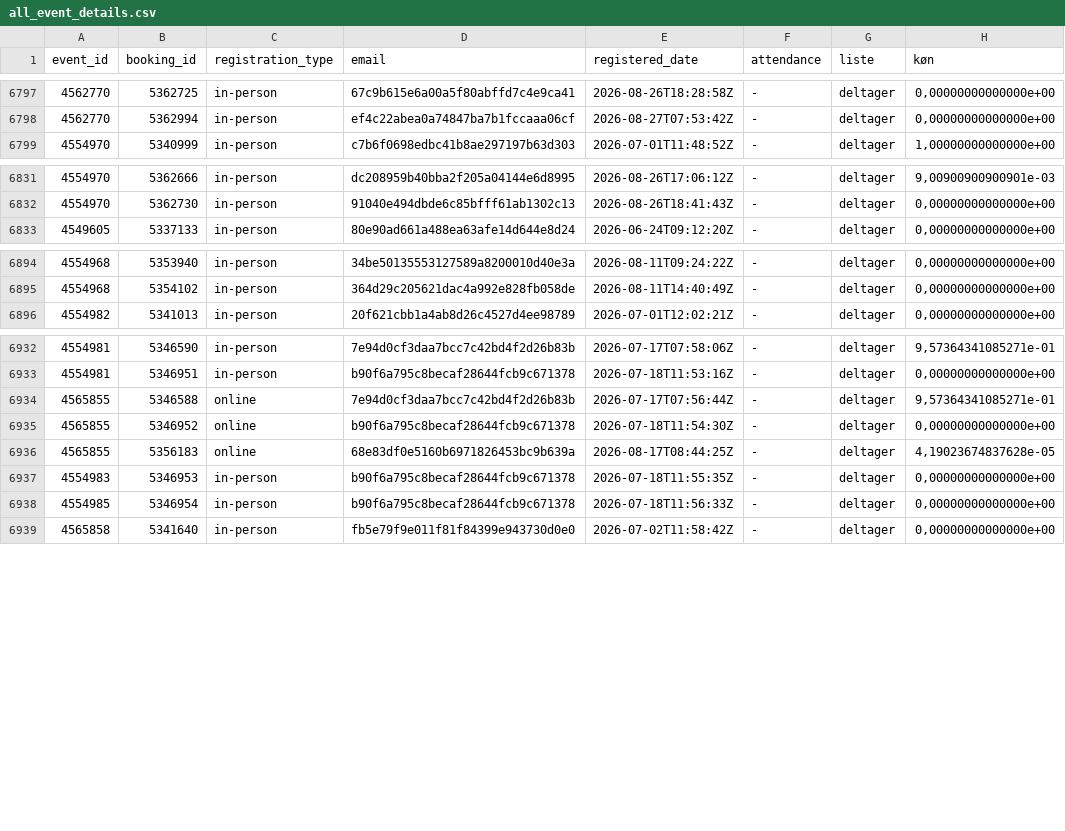
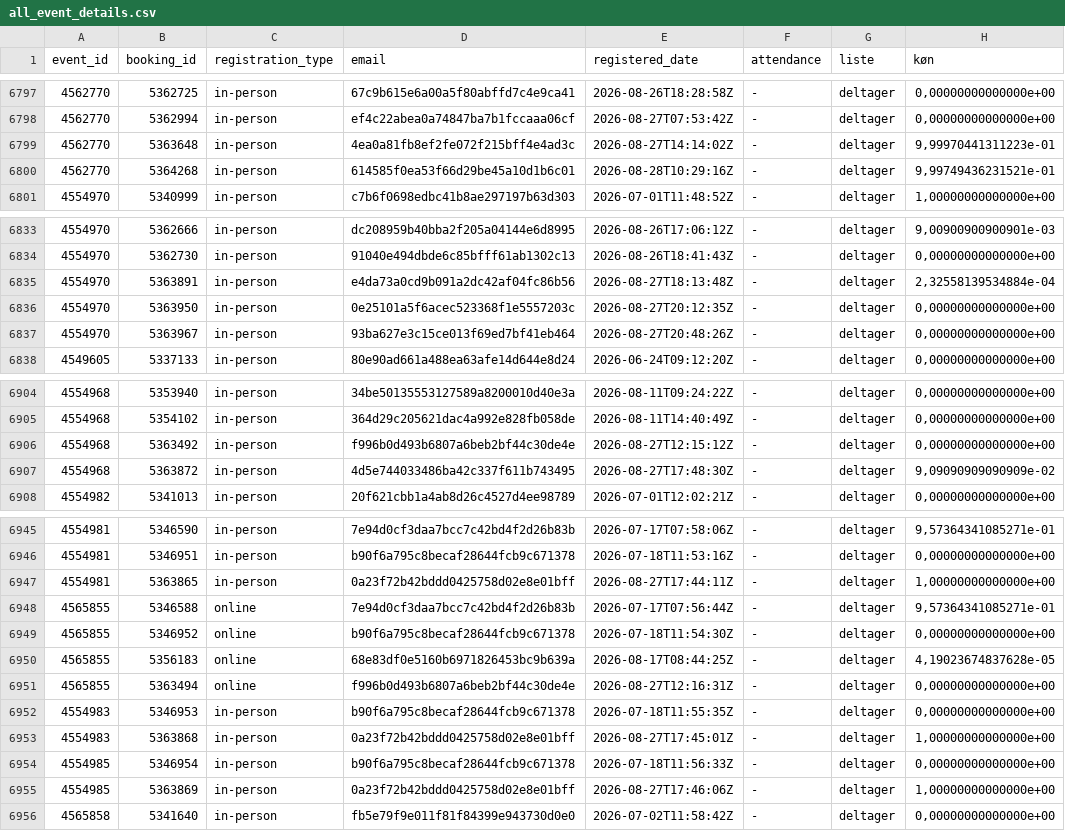
Before and after one commit to KUBDatalab/tal-og-data, a CSV file: data/event_data/all_event_details.csv, drawn as a sheet; only a part is shown, gaps mark what is left out; the diff covers the shown part only.

```diff
--- a/data/event_data/all_event_details.csv
+++ b/data/event_data/all_event_details.csv
@@ -6798,2 +6798,4 @@ event_id;booking_id;registration_type;email;registered_date;attendance;liste;kø
 4562770;5362994;in-person;ef4c22abea0a74847ba7b1fccaaa06cf;2026-08-27T07:53:42Z;-;deltager;0,00000000000000e+00
+4562770;5363648;in-person;4ea0a81fb8ef2fe072f215bff4e4ad3c;2026-08-27T14:14:02Z;-;deltager;9,99970441311223e-01
+4562770;5364268;in-person;614585f0ea53f66d29be45a10d1b6c01;2026-08-28T10:29:16Z;-;deltager;9,99749436231521e-01
 4554970;5340999;in-person;c7b6f0698edbc41b8ae297197b63d303;2026-07-01T11:48:52Z;-;deltager;1,00000000000000e+00
@@ -6832,2 +6834,5 @@ event_id;booking_id;registration_type;email;registered_date;attendance;liste;kø
 4554970;5362730;in-person;91040e494dbde6c85bfff61ab1302c13;2026-08-26T18:41:43Z;-;deltager;0,00000000000000e+00
+4554970;5363891;in-person;e4da73a0cd9b091a2dc42af04fc86b56;2026-08-27T18:13:48Z;-;deltager;2,32558139534884e-04
+4554970;5363950;in-person;0e25101a5f6acec523368f1e5557203c;2026-08-27T20:12:35Z;-;deltager;0,00000000000000e+00
+4554970;5363967;in-person;93ba627e3c15ce013f69ed7bf41eb464;2026-08-27T20:48:26Z;-;deltager;0,00000000000000e+00
 4549605;5337133;in-person;80e90ad661a488ea63afe14d644e8d24;2026-06-24T09:12:20Z;-;deltager;0,00000000000000e+00
@@ -6895,2 +6905,4 @@ event_id;booking_id;registration_type;email;registered_date;attendance;liste;kø
 4554968;5354102;in-person;364d29c205621dac4a992e828fb058de;2026-08-11T14:40:49Z;-;deltager;0,00000000000000e+00
+4554968;5363492;in-person;f996b0d493b6807a6beb2bf44c30de4e;2026-08-27T12:15:12Z;-;deltager;0,00000000000000e+00
+4554968;5363872;in-person;4d5e744033486ba42c337f611b743495;2026-08-27T17:48:30Z;-;deltager;9,09090909090909e-02
 4554982;5341013;in-person;20f621cbb1a4ab8d26c4527d4ee98789;2026-07-01T12:02:21Z;-;deltager;0,00000000000000e+00
@@ -6933,2 +6946,3 @@ event_id;booking_id;registration_type;email;registered_date;attendance;liste;kø
 4554981;5346951;in-person;b90f6a795c8becaf28644fcb9c671378;2026-07-18T11:53:16Z;-;deltager;0,00000000000000e+00
+4554981;5363865;in-person;0a23f72b42bddd0425758d02e8e01bff;2026-08-27T17:44:11Z;-;deltager;1,00000000000000e+00
 4565855;5346588;online;7e94d0cf3daa7bcc7c42bd4f2d26b83b;2026-07-17T07:56:44Z;-;deltager;9,57364341085271e-01
@@ -6936,4 +6950,7 @@ event_id;booking_id;registration_type;email;registered_date;attendance;liste;kø
 4565855;5356183;online;68e83df0e5160b6971826453bc9b639a;2026-08-17T08:44:25Z;-;deltager;4,19023674837628e-05
+4565855;5363494;online;f996b0d493b6807a6beb2bf44c30de4e;2026-08-27T12:16:31Z;-;deltager;0,00000000000000e+00
 4554983;5346953;in-person;b90f6a795c8becaf28644fcb9c671378;2026-07-18T11:55:35Z;-;deltager;0,00000000000000e+00
+4554983;5363868;in-person;0a23f72b42bddd0425758d02e8e01bff;2026-08-27T17:45:01Z;-;deltager;1,00000000000000e+00
 4554985;5346954;in-person;b90f6a795c8becaf28644fcb9c671378;2026-07-18T11:56:33Z;-;deltager;0,00000000000000e+00
+4554985;5363869;in-person;0a23f72b42bddd0425758d02e8e01bff;2026-08-27T17:46:06Z;-;deltager;1,00000000000000e+00
 4565858;5341640;in-person;fb5e79f9e011f81f84399e943730d0e0;2026-07-02T11:58:42Z;-;deltager;0,00000000000000e+00
```
Also changed, not shown: 7 added rows elsewhere in this file, data/event_data/current_events_details.csv, 4 other files.
